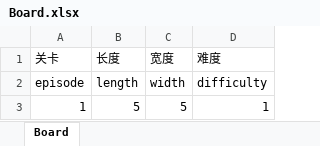
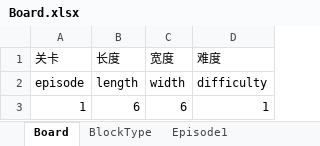
Before and after one commit to pancrasw/bp_demo, an Excel workbook: Tools/Configs/Board.xlsx, sheet Board, drawn as a sheet; values as stored, in another font and other column widths than the file's, no borders; the diff names each change by its address in the sheet, - before the commit and + after, or states it on an @@ line.

```diff
--- a/Tools/Configs/Board.xlsx (sheet Board)
+++ b/Tools/Configs/Board.xlsx (sheet Board)
+sheet tab: BlockType
+sheet tab: Episode1
-B3 (长度): 5
+B3 (长度): 6
-C3 (宽度): 5
+C3 (宽度): 6
```
Also changed, not shown: 11 other files.
